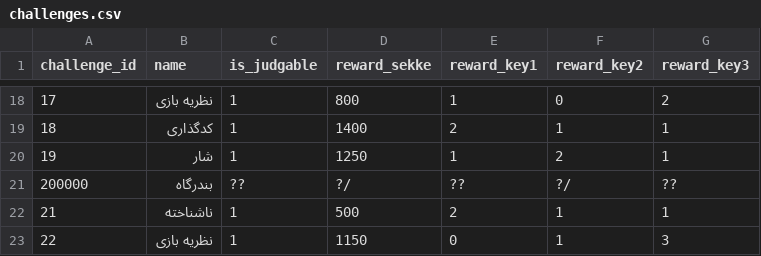
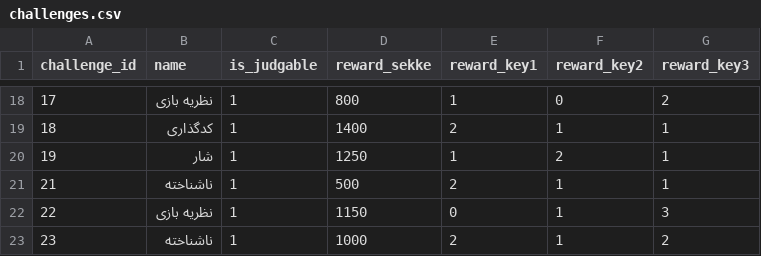
Before and after one commit to Rastaiha/KabaramadalaPeste, a CSV file: kabaramadalapeste/initial_data/challenges.csv, drawn as a sheet; only a part is shown, gaps mark what is left out; the shorter side is filled out with more unchanged rows; the diff names each change by its address in the sheet, - before the commit and + after, or states it on an @@ line.

Commit message:
edit in challenges

```diff
--- a/kabaramadalapeste/initial_data/challenges.csv
+++ b/kabaramadalapeste/initial_data/challenges.csv
-row 21: 200000 | بندرگاه | ?? | ?/ | ?? | ?/ | ??
```
